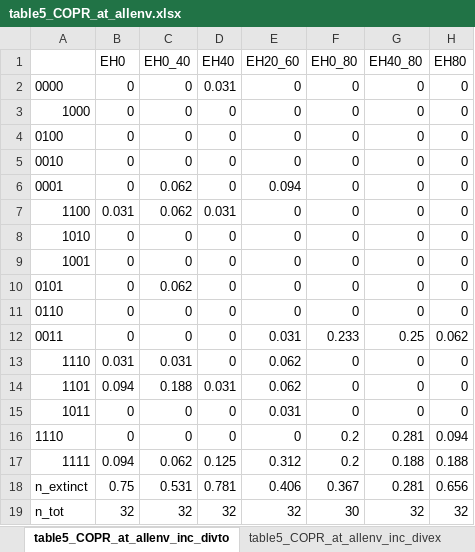
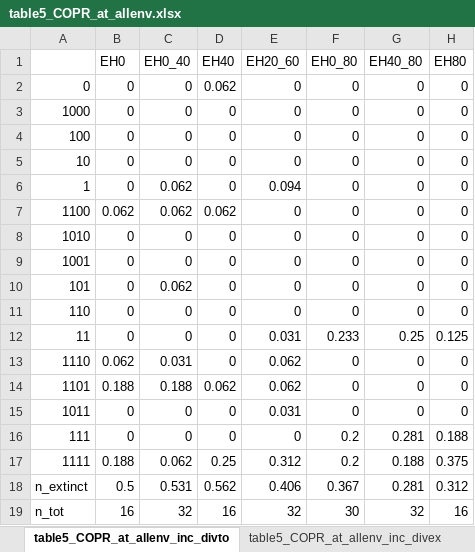
Before and after one commit to VinceFasanello/FS_Code_Supplement, an Excel workbook: 3_Analysis/table5_COPR_at_allenv.xlsx, sheet table5_COPR_at_allenv_inc_divto, drawn as a sheet; values as stored, in another font and other column widths than the file's, no borders; the diff names each change by its address in the sheet, - before the commit and + after, or states it on an @@ line.

Commit message:
Fixed outputs for updated EXT data in COPR

```diff
--- a/3_Analysis/table5_COPR_at_allenv.xlsx (sheet table5_COPR_at_allenv_inc_divto)
+++ b/3_Analysis/table5_COPR_at_allenv.xlsx (sheet table5_COPR_at_allenv_inc_divto)
-A2: 0000
+A2: 0
-D2 (EH40): 0.031
+D2 (EH40): 0.062
-A4: 0100
+A4: 100
-A5: 0010
+A5: 10
-A6: 0001
+A6: 1
-B7 (EH0): 0.031
+B7 (EH0): 0.062
-D7 (EH40): 0.031
+D7 (EH40): 0.062
-A10: 0101
+A10: 101
-A11: 0110
+A11: 110
-A12: 0011
+A12: 11
-H12 (EH80): 0.062
+H12 (EH80): 0.125
-B13 (EH0): 0.031
+B13 (EH0): 0.062
-B14 (EH0): 0.094
+B14 (EH0): 0.188
-D14 (EH40): 0.031
+D14 (EH40): 0.062
-A16: 1110
+A16: 111
-H16 (EH80): 0.094
+H16 (EH80): 0.188
-B17 (EH0): 0.094
+B17 (EH0): 0.188
-D17 (EH40): 0.125
+D17 (EH40): 0.25
-H17 (EH80): 0.188
+H17 (EH80): 0.375
-B18 (EH0): 0.75
+B18 (EH0): 0.5
-D18 (EH40): 0.781
+D18 (EH40): 0.562
-H18 (EH80): 0.656
+H18 (EH80): 0.312
-B19 (EH0): 32
+B19 (EH0): 16
-D19 (EH40): 32
+D19 (EH40): 16
-H19 (EH80): 32
+H19 (EH80): 16
```
Also changed, not shown: sheet table5_COPR_at_allenv_dec_divto, sheet table5_COPR_at_allenv_dec_raw, sheet table5_COPR_at_allenv_inc_raw, sheet table5_COPR_at_allenv_dec_divex, sheet table5_COPR_at_allenv_inc_divex, 3_Analysis/Fit_Assay_Extinction_Summary.xlsx, 3_Analysis/table2_COPR_s_g_ls.xlsx, 5 other files.
